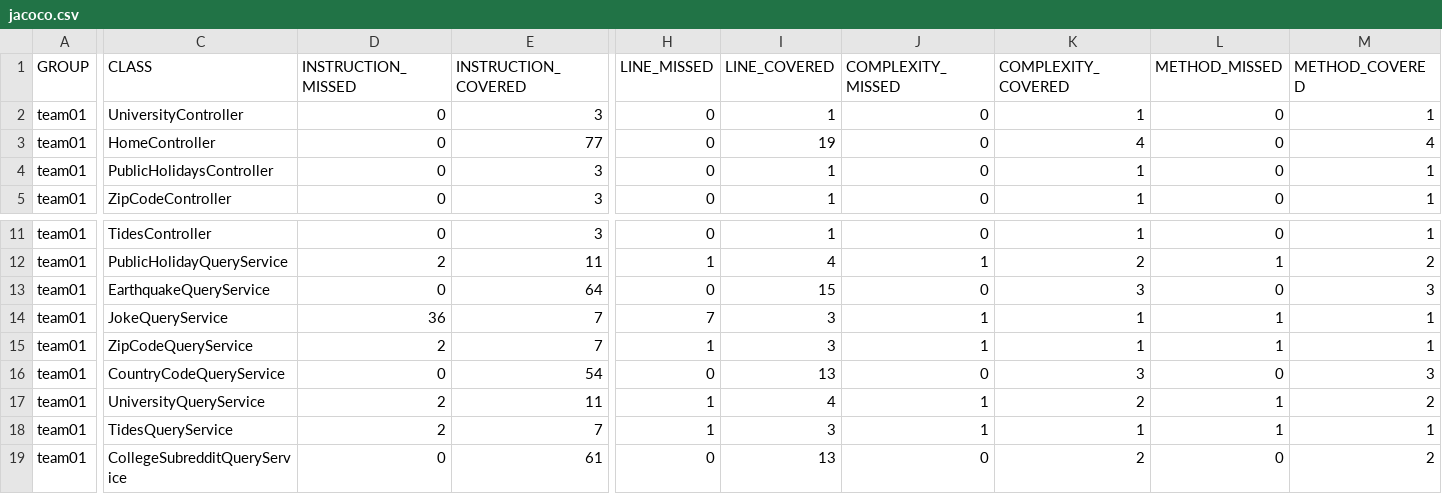
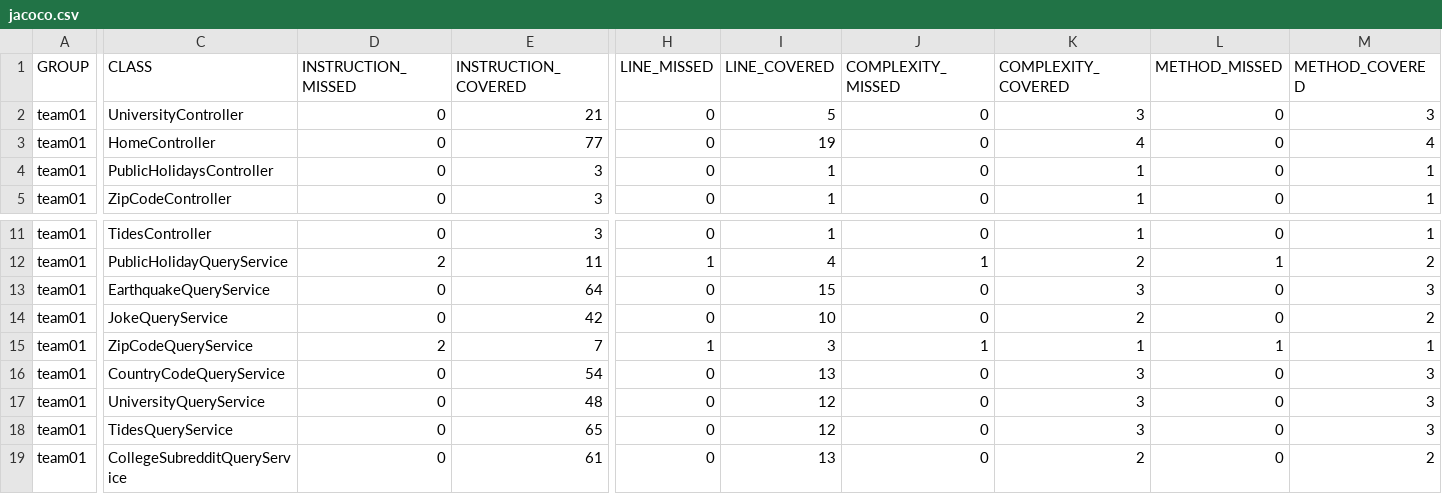
Before and after one commit to ucsb-cs156-s24/team01-s24-5pm-3, a CSV file: prs/28/jacoco/jacoco.csv, drawn as a sheet; only a part is shown, gaps mark what is left out; the diff names each change by its address in the sheet, - before the commit and + after, or states it on an @@ line.

```diff
--- a/prs/28/jacoco/jacoco.csv
+++ b/prs/28/jacoco/jacoco.csv
-E2 (INSTRUCTION_COVERED): 3
+E2 (INSTRUCTION_COVERED): 21
-I2 (LINE_COVERED): 1
+I2 (LINE_COVERED): 5
-K2 (COMPLEXITY_COVERED): 1
+K2 (COMPLEXITY_COVERED): 3
-M2 (METHOD_COVERED): 1
+M2 (METHOD_COVERED): 3
-D14 (INSTRUCTION_MISSED): 36
+D14 (INSTRUCTION_MISSED): 0
-E14 (INSTRUCTION_COVERED): 7
+E14 (INSTRUCTION_COVERED): 42
-H14 (LINE_MISSED): 7
+H14 (LINE_MISSED): 0
-I14 (LINE_COVERED): 3
+I14 (LINE_COVERED): 10
-J14 (COMPLEXITY_MISSED): 1
+J14 (COMPLEXITY_MISSED): 0
-K14 (COMPLEXITY_COVERED): 1
+K14 (COMPLEXITY_COVERED): 2
-L14 (METHOD_MISSED): 1
+L14 (METHOD_MISSED): 0
-M14 (METHOD_COVERED): 1
+M14 (METHOD_COVERED): 2
-D17:D18 (INSTRUCTION_MISSED): 2
+D17:D18 (INSTRUCTION_MISSED): 0
-E17 (INSTRUCTION_COVERED): 11
+E17 (INSTRUCTION_COVERED): 48
-H17:H18 (LINE_MISSED): 1
+H17:H18 (LINE_MISSED): 0
-I17 (LINE_COVERED): 4
+I17 (LINE_COVERED): 12
-J17:J18 (COMPLEXITY_MISSED): 1
+J17:J18 (COMPLEXITY_MISSED): 0
-K17 (COMPLEXITY_COVERED): 2
+K17 (COMPLEXITY_COVERED): 3
-L17:L18 (METHOD_MISSED): 1
+L17:L18 (METHOD_MISSED): 0
-M17 (METHOD_COVERED): 2
+M17 (METHOD_COVERED): 3
-E18 (INSTRUCTION_COVERED): 7
+E18 (INSTRUCTION_COVERED): 65
-I18 (LINE_COVERED): 3
+I18 (LINE_COVERED): 12
-K18 (COMPLEXITY_COVERED): 1
+K18 (COMPLEXITY_COVERED): 3
-M18 (METHOD_COVERED): 1
+M18 (METHOD_COVERED): 3
```
Also changed, not shown: 15 other files.
